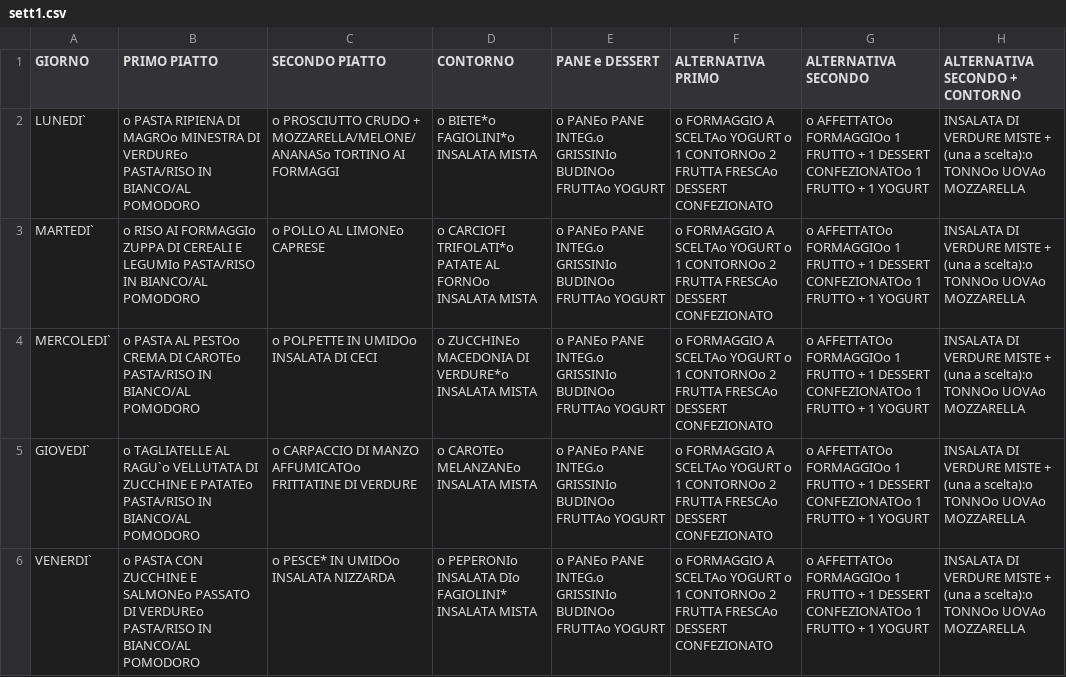
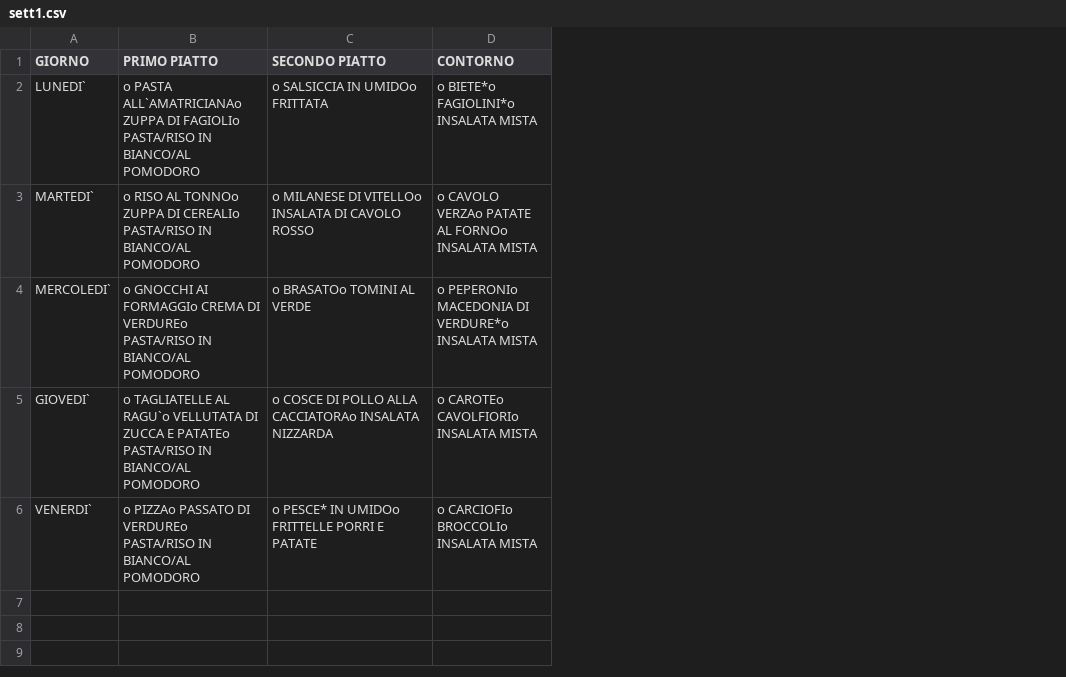
Before and after one commit to procionevolante/chesemagna, a CSV file: chesemagna-data/sett1.csv, drawn as a sheet; the diff names each change by its address in the sheet, - before the commit and + after, or states it on an @@ line.

```diff
--- a/chesemagna-data/sett1.csv
+++ b/chesemagna-data/sett1.csv
-column E (PANE e DESSERT), rows 2-6: all o PANEo PANE INTEG.o GRISSINIo BUDINOo FRUTTAo YOGURT
-column F (ALTERNATIVA PRIMO), rows 2-6: all o FORMAGGIO A SCELTAo YOGURT o 1 CONTORNOo 2 FRUTTA FRESCAo DESSERT CONFEZIONATO
-column G (ALTERNATIVA SECONDO), rows 2-6: all o AFFETTATOo FORMAGGIOo 1 FRUTTO + 1 DESSERT CONFEZIONATOo 1 FRUTTO + 1 YOGURT
-column H (ALTERNATIVA SECONDO + CONTORNO), rows 2-6: all INSALATA DI VERDURE MISTE + (una a scelta):o TONNOo UOVAo MOZZARELLA
-B2 (PRIMO PIATTO): o PASTA RIPIENA DI MAGROo MINESTRA DI VERDUREo PASTA/RISO IN…
+B2 (PRIMO PIATTO): o PASTA ALL`AMATRICIANAo ZUPPA DI FAGIOLIo PASTA/RISO IN…
-C2 (SECONDO PIATTO): o PROSCIUTTO CRUDO + MOZZARELLA/MELONE/ANANASo TORTINO AI FORMAGGI
+C2 (SECONDO PIATTO): o SALSICCIA IN UMIDOo FRITTATA
-B3 (PRIMO PIATTO): o RISO AI FORMAGGIo ZUPPA DI CEREALI E LEGUMIo PASTA/RISO IN…
+B3 (PRIMO PIATTO): o RISO AL TONNOo ZUPPA DI CEREALIo PASTA/RISO IN…
-C3 (SECONDO PIATTO): o POLLO AL LIMONEo CAPRESE
+C3 (SECONDO PIATTO): o MILANESE DI VITELLOo INSALATA DI CAVOLO ROSSO
-D3 (CONTORNO): o CARCIOFI TRIFOLATI*o PATATE AL…
+D3 (CONTORNO): o CAVOLO VERZAo PATATE AL…
-B4 (PRIMO PIATTO): o PASTA AL PESTOo CREMA DI CAROTEo PASTA/RISO IN…
+B4 (PRIMO PIATTO): o GNOCCHI AI FORMAGGIo CREMA DI VERDUREo PASTA/RISO IN…
-C4 (SECONDO PIATTO): o POLPETTE IN UMIDOo INSALATA DI CECI
+C4 (SECONDO PIATTO): o BRASATOo TOMINI AL VERDE
-D4 (CONTORNO): o ZUCCHINEo MACEDONIA DI…
+D4 (CONTORNO): o PEPERONIo MACEDONIA DI…
-B5 (PRIMO PIATTO): …VELLUTATA DI ZUCCHINE E PATATEo…
+B5 (PRIMO PIATTO): …VELLUTATA DI ZUCCA E PATATEo…
-C5 (SECONDO PIATTO): o CARPACCIO DI MANZO AFFUMICATOo FRITTATINE DI VERDURE
+C5 (SECONDO PIATTO): o COSCE DI POLLO ALLA CACCIATORAo INSALATA NIZZARDA
-D5 (CONTORNO): o CAROTEo MELANZANEo INSALATA MISTA
+D5 (CONTORNO): o CAROTEo CAVOLFIORIo INSALATA MISTA
-B6 (PRIMO PIATTO): o PASTA CON ZUCCHINE E SALMONEo PASSATO DI…
+B6 (PRIMO PIATTO): o PIZZAo PASSATO DI…
-C6 (SECONDO PIATTO): o PESCE* IN UMIDOo INSALATA NIZZARDA
+C6 (SECONDO PIATTO): o PESCE* IN UMIDOo FRITTELLE PORRI E PATATE
-D6 (CONTORNO): o PEPERONIo INSALATA DIo FAGIOLINI* INSALATA MISTA
+D6 (CONTORNO): o CARCIOFIo BROCCOLIo INSALATA MISTA
```
Also changed, not shown: chesemagna-data/sett2.csv, chesemagna-data/sett3.csv, 4 other files.
